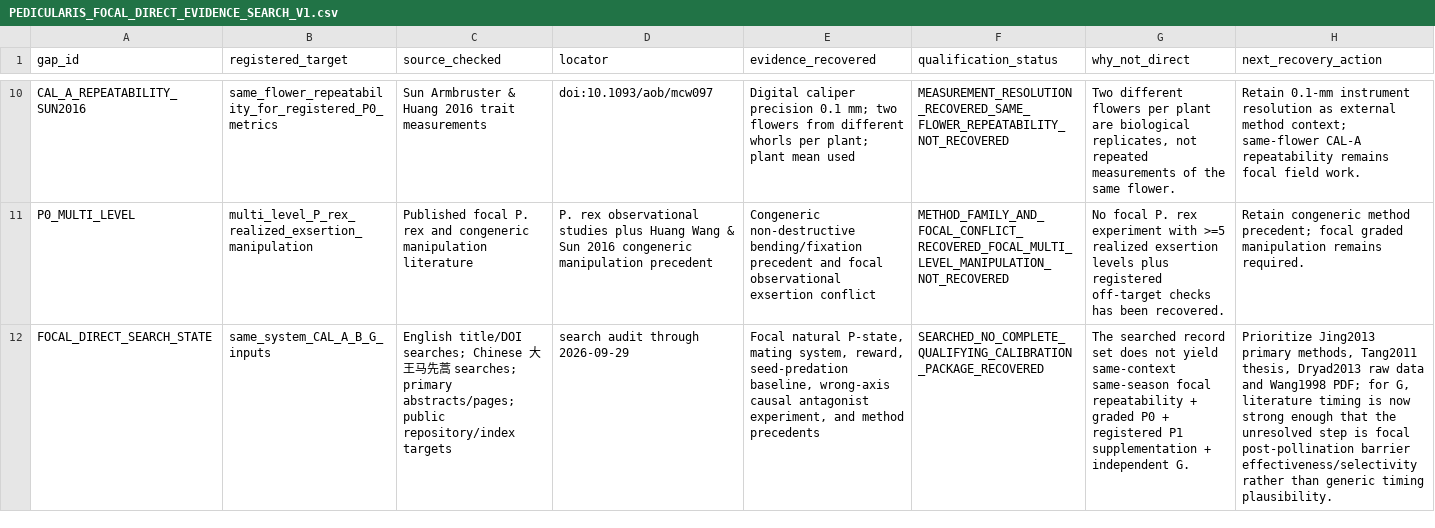
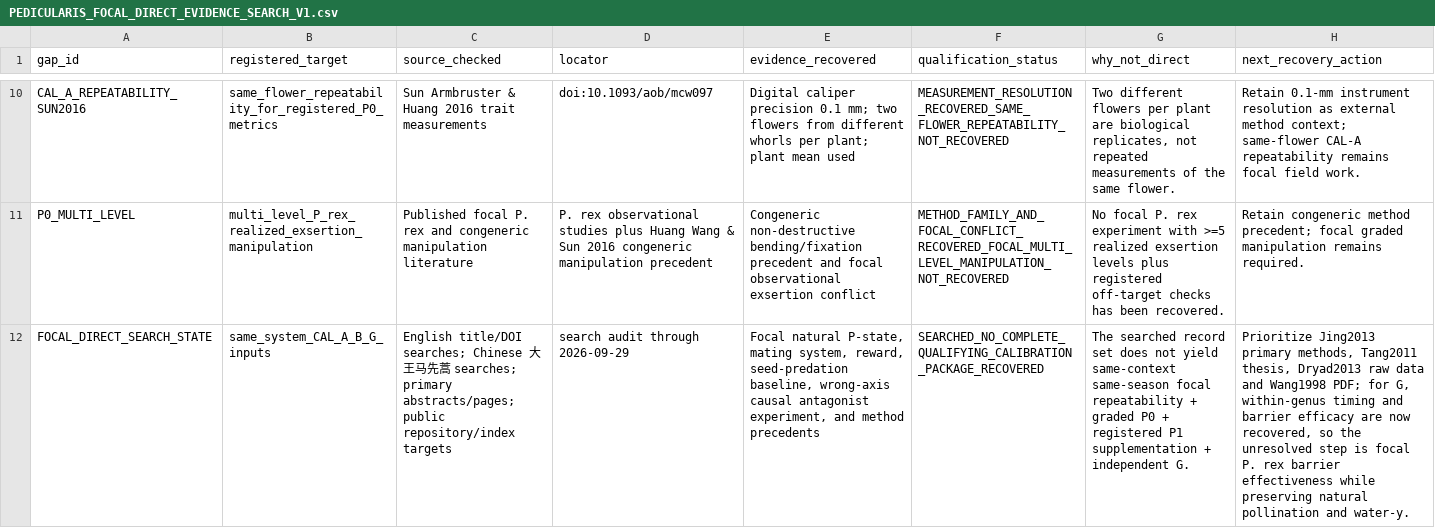
Before and after one commit to zuizui0223/sch, a CSV file: empirical/architecture/PEDICULARIS_FOCAL_DIRECT_EVIDENCE_SEARCH_V1.csv, drawn as a sheet; only a part is shown, gaps mark what is left out; the diff covers the shown part only; the diff names each change by its address in the sheet, - before the commit and + after, or states it on an @@ line.

Commit message:
Add within-genus barrier efficacy to focal direct-evidence search

```diff
--- a/empirical/architecture/PEDICULARIS_FOCAL_DIRECT_EVIDENCE_SEARCH_V1.csv
+++ b/empirical/architecture/PEDICULARIS_FOCAL_DIRECT_EVIDENCE_SEARCH_V1.csv
-H12 (next_recovery_action): …for G, literature timing is now strong enough that the unresolved step is focal post-pollination barrier effectiveness/selectivity rather than generic timing plausibility.
+H12 (next_recovery_action): …for G, within-genus timing and barrier efficacy are now recovered, so the unresolved step is focal P. rex barrier effectiveness while preserving natural pollination and water-y.
```
Also changed, not shown: 1 added row elsewhere in this file.
